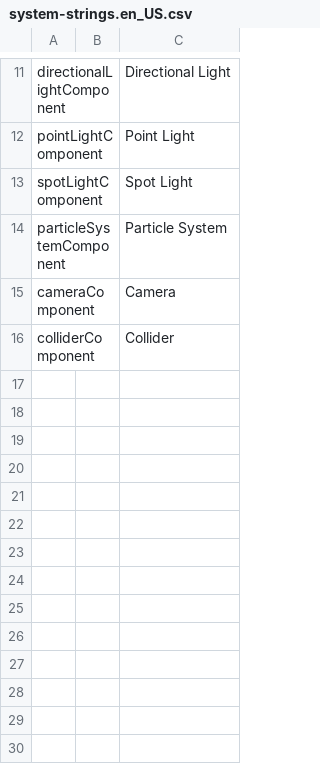
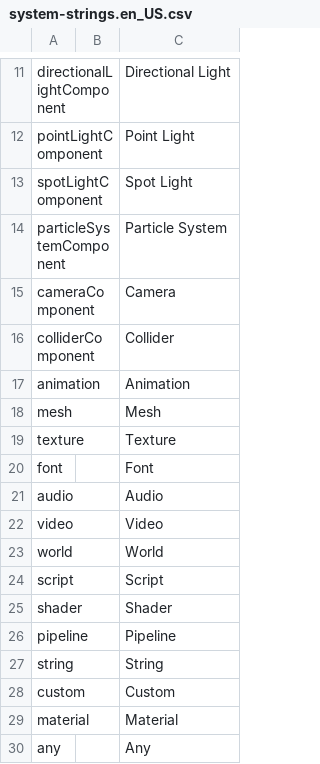
Before and after one commit to manvis/IYFEngine, a CSV file: system/raw/system/system-strings.en_US.csv, drawn as a sheet; only a part is shown, gaps mark what is left out.

Commit message:
Re-added a few more localization strings that were lost when I refactored the localization system.

```diff
--- a/system/raw/system/system-strings.en_US.csv
+++ b/system/raw/system/system-strings.en_US.csv
@@ -17 +17,15 @@ cameraComponent,,Camera
 colliderComponent,,Collider
+animation,,Animation
+mesh,,Mesh
+texture,,Texture
+font,,Font
+audio,,Audio
+video,,Video
+world,,World
+script,,Script
+shader,,Shader
+pipeline,,Pipeline
+string,,String
+custom,,Custom
+material,,Material
+any,,Any
```
Also changed, not shown: 1 other file.
